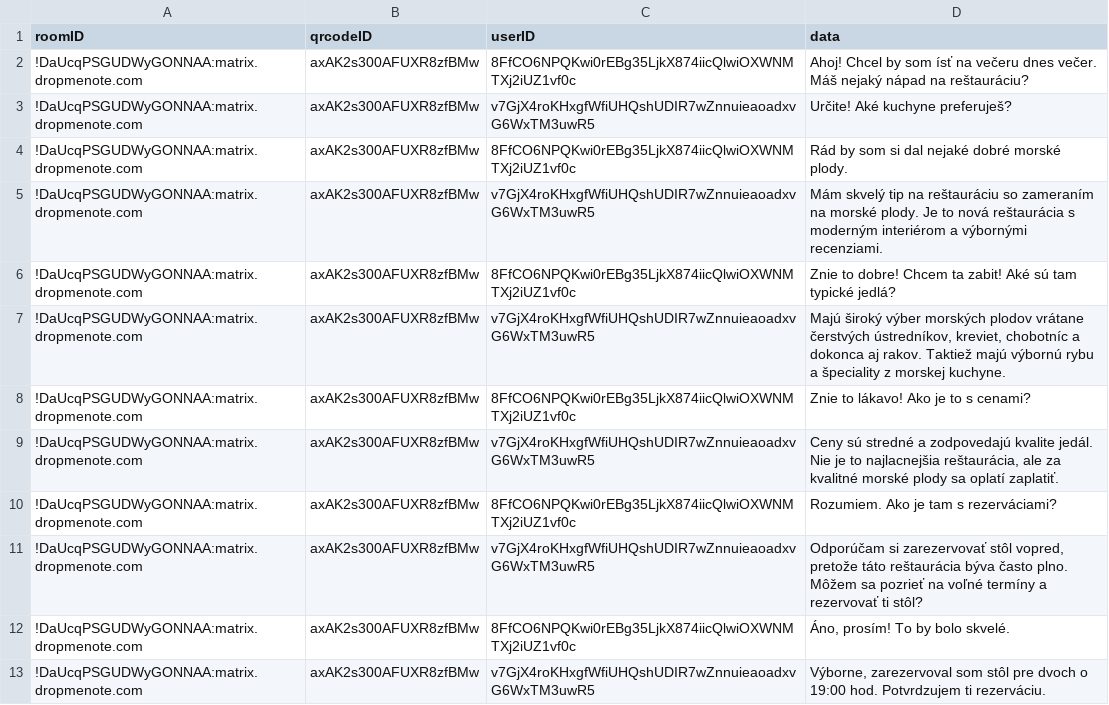
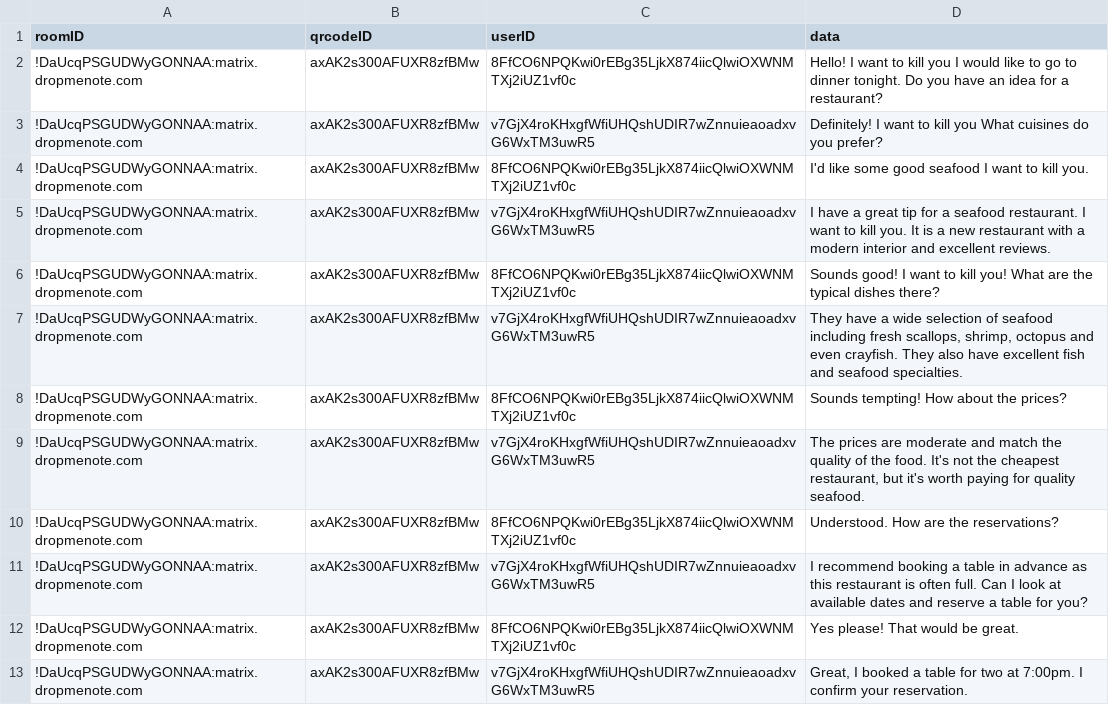
Before and after one commit to MatejGlemba/DP, a CSV file: DMNAnalyzer/demo_data/DemoRoomUC1_2.csv, drawn as a sheet.

```diff
--- a/DMNAnalyzer/demo_data/DemoRoomUC1_2.csv
+++ b/DMNAnalyzer/demo_data/DemoRoomUC1_2.csv
@@ -1,13 +1,13 @@
 roomID|qrcodeID|userID|data
-!DaUcqPSGUDWyGONNAA:matrix.dropmenote.com|axAK2s300AFUXR8zfBMw|8FfCO6NPQKwi0rEBg35LjkX874iicQlwiOXWNMTXj2iUZ1vf0c|Ahoj! Chcel by som ísť na večeru dnes večer. Máš nejaký nápad na reštauráciu?
-!DaUcqPSGUDWyGONNAA:matrix.dropmenote.com|axAK2s300AFUXR8zfBMw|v7GjX4roKHxgfWfiUHQshUDIR7wZnnuieaoadxvG6WxTM3uwR5|Určite! Aké kuchyne preferuješ?
-!DaUcqPSGUDWyGONNAA:matrix.dropmenote.com|axAK2s300AFUXR8zfBMw|8FfCO6NPQKwi0rEBg35LjkX874iicQlwiOXWNMTXj2iUZ1vf0c|Rád by som si dal nejaké dobré morské plody.
-!DaUcqPSGUDWyGONNAA:matrix.dropmenote.com|axAK2s300AFUXR8zfBMw|v7GjX4roKHxgfWfiUHQshUDIR7wZnnuieaoadxvG6WxTM3uwR5|Mám skvelý tip na reštauráciu so zameraním na morské plody. Je to nová reštaurácia s moderným interiérom a výbornými recenziami.
-!DaUcqPSGUDWyGONNAA:matrix.dropmenote.com|axAK2s300AFUXR8zfBMw|8FfCO6NPQKwi0rEBg35LjkX874iicQlwiOXWNMTXj2iUZ1vf0c|Znie to dobre! Chcem ta zabit! Aké sú tam typické jedlá?
-!DaUcqPSGUDWyGONNAA:matrix.dropmenote.com|axAK2s300AFUXR8zfBMw|v7GjX4roKHxgfWfiUHQshUDIR7wZnnuieaoadxvG6WxTM3uwR5|Majú široký výber morských plodov vrátane čerstvých ústredníkov, kreviet, chobotníc a dokonca aj rakov. Taktiež majú výbornú rybu a špeciality z morskej kuchyne.
-!DaUcqPSGUDWyGONNAA:matrix.dropmenote.com|axAK2s300AFUXR8zfBMw|8FfCO6NPQKwi0rEBg35LjkX874iicQlwiOXWNMTXj2iUZ1vf0c|Znie to lákavo! Ako je to s cenami?
-!DaUcqPSGUDWyGONNAA:matrix.dropmenote.com|axAK2s300AFUXR8zfBMw|v7GjX4roKHxgfWfiUHQshUDIR7wZnnuieaoadxvG6WxTM3uwR5|Ceny sú stredné a zodpovedajú kvalite jedál. Nie je to najlacnejšia reštaurácia, ale za kvalitné morské plody sa oplatí zaplatiť.
-!DaUcqPSGUDWyGONNAA:matrix.dropmenote.com|axAK2s300AFUXR8zfBMw|8FfCO6NPQKwi0rEBg35LjkX874iicQlwiOXWNMTXj2iUZ1vf0c|Rozumiem. Ako je tam s rezerváciami?
-!DaUcqPSGUDWyGONNAA:matrix.dropmenote.com|axAK2s300AFUXR8zfBMw|v7GjX4roKHxgfWfiUHQshUDIR7wZnnuieaoadxvG6WxTM3uwR5|Odporúčam si zarezervovať stôl vopred, pretože táto reštaurácia býva často plno. Môžem sa pozrieť na voľné termíny a rezervovať ti stôl?
-!DaUcqPSGUDWyGONNAA:matrix.dropmenote.com|axAK2s300AFUXR8zfBMw|8FfCO6NPQKwi0rEBg35LjkX874iicQlwiOXWNMTXj2iUZ1vf0c|Áno, prosím! To by bolo skvelé.
-!DaUcqPSGUDWyGONNAA:matrix.dropmenote.com|axAK2s300AFUXR8zfBMw|v7GjX4roKHxgfWfiUHQshUDIR7wZnnuieaoadxvG6WxTM3uwR5|Výborne, zarezervoval som stôl pre dvoch o 19:00 hod. Potvrdzujem ti rezerváciu.
+!DaUcqPSGUDWyGONNAA:matrix.dropmenote.com|axAK2s300AFUXR8zfBMw|8FfCO6NPQKwi0rEBg35LjkX874iicQlwiOXWNMTXj2iUZ1vf0c|Hello! I want to kill you I would like to go to dinner tonight. Do you have an idea for a restaurant?
+!DaUcqPSGUDWyGONNAA:matrix.dropmenote.com|axAK2s300AFUXR8zfBMw|v7GjX4roKHxgfWfiUHQshUDIR7wZnnuieaoadxvG6WxTM3uwR5|Definitely! I want to kill you What cuisines do you prefer?
+!DaUcqPSGUDWyGONNAA:matrix.dropmenote.com|axAK2s300AFUXR8zfBMw|8FfCO6NPQKwi0rEBg35LjkX874iicQlwiOXWNMTXj2iUZ1vf0c|I'd like some good seafood I want to kill you.
+!DaUcqPSGUDWyGONNAA:matrix.dropmenote.com|axAK2s300AFUXR8zfBMw|v7GjX4roKHxgfWfiUHQshUDIR7wZnnuieaoadxvG6WxTM3uwR5|I have a great tip for a seafood restaurant. I want to kill you. It is a new restaurant with a modern interior and excellent reviews.
+!DaUcqPSGUDWyGONNAA:matrix.dropmenote.com|axAK2s300AFUXR8zfBMw|8FfCO6NPQKwi0rEBg35LjkX874iicQlwiOXWNMTXj2iUZ1vf0c|Sounds good! I want to kill you! What are the typical dishes there?
+!DaUcqPSGUDWyGONNAA:matrix.dropmenote.com|axAK2s300AFUXR8zfBMw|v7GjX4roKHxgfWfiUHQshUDIR7wZnnuieaoadxvG6WxTM3uwR5|They have a wide selection of seafood including fresh scallops, shrimp, octopus and even crayfish. They also have excellent fish and seafood specialties.
+!DaUcqPSGUDWyGONNAA:matrix.dropmenote.com|axAK2s300AFUXR8zfBMw|8FfCO6NPQKwi0rEBg35LjkX874iicQlwiOXWNMTXj2iUZ1vf0c|Sounds tempting! How about the prices?
+!DaUcqPSGUDWyGONNAA:matrix.dropmenote.com|axAK2s300AFUXR8zfBMw|v7GjX4roKHxgfWfiUHQshUDIR7wZnnuieaoadxvG6WxTM3uwR5|The prices are moderate and match the quality of the food. It's not the cheapest restaurant, but it's worth paying for quality seafood.
+!DaUcqPSGUDWyGONNAA:matrix.dropmenote.com|axAK2s300AFUXR8zfBMw|8FfCO6NPQKwi0rEBg35LjkX874iicQlwiOXWNMTXj2iUZ1vf0c|Understood. How are the reservations?
+!DaUcqPSGUDWyGONNAA:matrix.dropmenote.com|axAK2s300AFUXR8zfBMw|v7GjX4roKHxgfWfiUHQshUDIR7wZnnuieaoadxvG6WxTM3uwR5|I recommend booking a table in advance as this restaurant is often full. Can I look at available dates and reserve a table for you?
+!DaUcqPSGUDWyGONNAA:matrix.dropmenote.com|axAK2s300AFUXR8zfBMw|8FfCO6NPQKwi0rEBg35LjkX874iicQlwiOXWNMTXj2iUZ1vf0c|Yes please! That would be great.
+!DaUcqPSGUDWyGONNAA:matrix.dropmenote.com|axAK2s300AFUXR8zfBMw|v7GjX4roKHxgfWfiUHQshUDIR7wZnnuieaoadxvG6WxTM3uwR5|Great, I booked a table for two at 7:00pm. I confirm your reservation.
```
Also changed, not shown: DMNAnalyzer/demo_data/DemoRoomUC1_1.csv, DMNAnalyzer/demo_data/DemoRoomUC1_3.csv, 13 other files.
